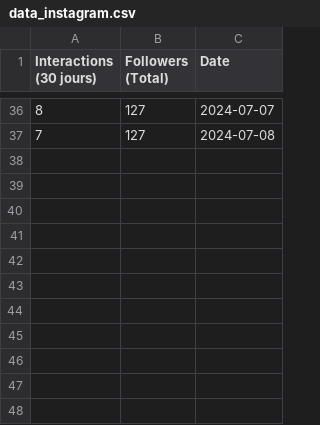
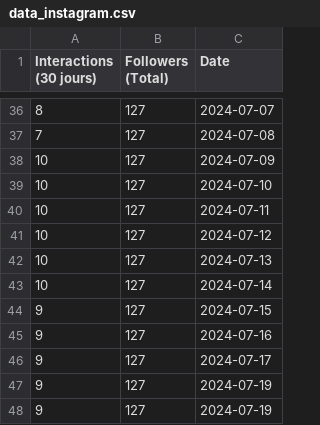
Before and after one commit to sn-goat/data_creii, a CSV file: data/data_instagram.csv, drawn as a sheet; only a part is shown, gaps mark what is left out.

```diff
--- a/data/data_instagram.csv
+++ b/data/data_instagram.csv
@@ -37 +37,12 @@ Interactions (30 jours),Followers (Total),Date
 7,127,2024-07-08
+10,127,2024-07-09
+10,127,2024-07-10
+10,127,2024-07-11
+10,127,2024-07-12
+10,127,2024-07-13
+10,127,2024-07-14
+9,127,2024-07-15
+9,127,2024-07-16
+9,127,2024-07-17
+9,127,2024-07-19
+9,127,2024-07-19
```
Also changed, not shown: data/data_facebook.csv, data/data_linkedin.csv, 4 other files.
